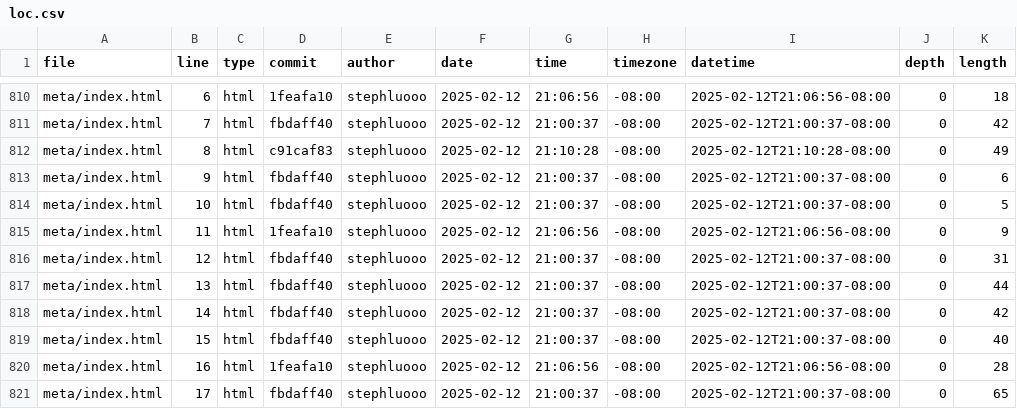
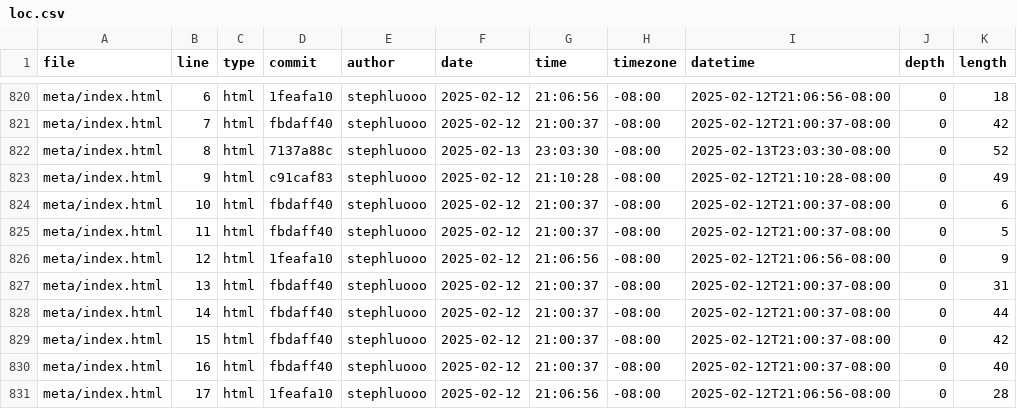
Before and after one commit to stephluooo/portfolio, a CSV file: meta/loc.csv, drawn as a sheet; only a part is shown, gaps mark what is left out; the diff covers the shown part only.

```diff
--- a/meta/loc.csv
+++ b/meta/loc.csv
@@ -811,11 +821,11 @@ meta/index.html,6,html,1feafa10,stephluooo,2025-02-12,21:06:56,-08:00,2025-02-12
 meta/index.html,7,html,fbdaff40,stephluooo,2025-02-12,21:00:37,-08:00,2025-02-12T21:00:37-08:00,0,42
-meta/index.html,8,html,c91caf83,stephluooo,2025-02-12,21:10:28,-08:00,2025-02-12T21:10:28-08:00,0,49
-meta/index.html,9,html,fbdaff40,stephluooo,2025-02-12,21:00:37,-08:00,2025-02-12T21:00:37-08:00,0,6
-meta/index.html,10,html,fbdaff40,stephluooo,2025-02-12,21:00:37,-08:00,2025-02-12T21:00:37-08:00,0,5
-meta/index.html,11,html,1feafa10,stephluooo,2025-02-12,21:06:56,-08:00,2025-02-12T21:06:56-08:00,0,9
-meta/index.html,12,html,fbdaff40,stephluooo,2025-02-12,21:00:37,-08:00,2025-02-12T21:00:37-08:00,0,31
-meta/index.html,13,html,fbdaff40,stephluooo,2025-02-12,21:00:37,-08:00,2025-02-12T21:00:37-08:00,0,44
-meta/index.html,14,html,fbdaff40,stephluooo,2025-02-12,21:00:37,-08:00,2025-02-12T21:00:37-08:00,0,42
-meta/index.html,15,html,fbdaff40,stephluooo,2025-02-12,21:00:37,-08:00,2025-02-12T21:00:37-08:00,0,40
-meta/index.html,16,html,1feafa10,stephluooo,2025-02-12,21:06:56,-08:00,2025-02-12T21:06:56-08:00,0,28
-meta/index.html,17,html,fbdaff40,stephluooo,2025-02-12,21:00:37,-08:00,2025-02-12T21:00:37-08:00,0,65
+meta/index.html,8,html,7137a88c,stephluooo,2025-02-13,23:03:30,-08:00,2025-02-13T23:03:30-08:00,0,52
+meta/index.html,9,html,c91caf83,stephluooo,2025-02-12,21:10:28,-08:00,2025-02-12T21:10:28-08:00,0,49
+meta/index.html,10,html,fbdaff40,stephluooo,2025-02-12,21:00:37,-08:00,2025-02-12T21:00:37-08:00,0,6
+meta/index.html,11,html,fbdaff40,stephluooo,2025-02-12,21:00:37,-08:00,2025-02-12T21:00:37-08:00,0,5
+meta/index.html,12,html,1feafa10,stephluooo,2025-02-12,21:06:56,-08:00,2025-02-12T21:06:56-08:00,0,9
+meta/index.html,13,html,fbdaff40,stephluooo,2025-02-12,21:00:37,-08:00,2025-02-12T21:00:37-08:00,0,31
+meta/index.html,14,html,fbdaff40,stephluooo,2025-02-12,21:00:37,-08:00,2025-02-12T21:00:37-08:00,0,44
+meta/index.html,15,html,fbdaff40,stephluooo,2025-02-12,21:00:37,-08:00,2025-02-12T21:00:37-08:00,0,42
+meta/index.html,16,html,fbdaff40,stephluooo,2025-02-12,21:00:37,-08:00,2025-02-12T21:00:37-08:00,0,40
+meta/index.html,17,html,1feafa10,stephluooo,2025-02-12,21:06:56,-08:00,2025-02-12T21:06:56-08:00,0,28
```
Also changed, not shown: 13 added rows and 22 edited cells elsewhere in this file.
